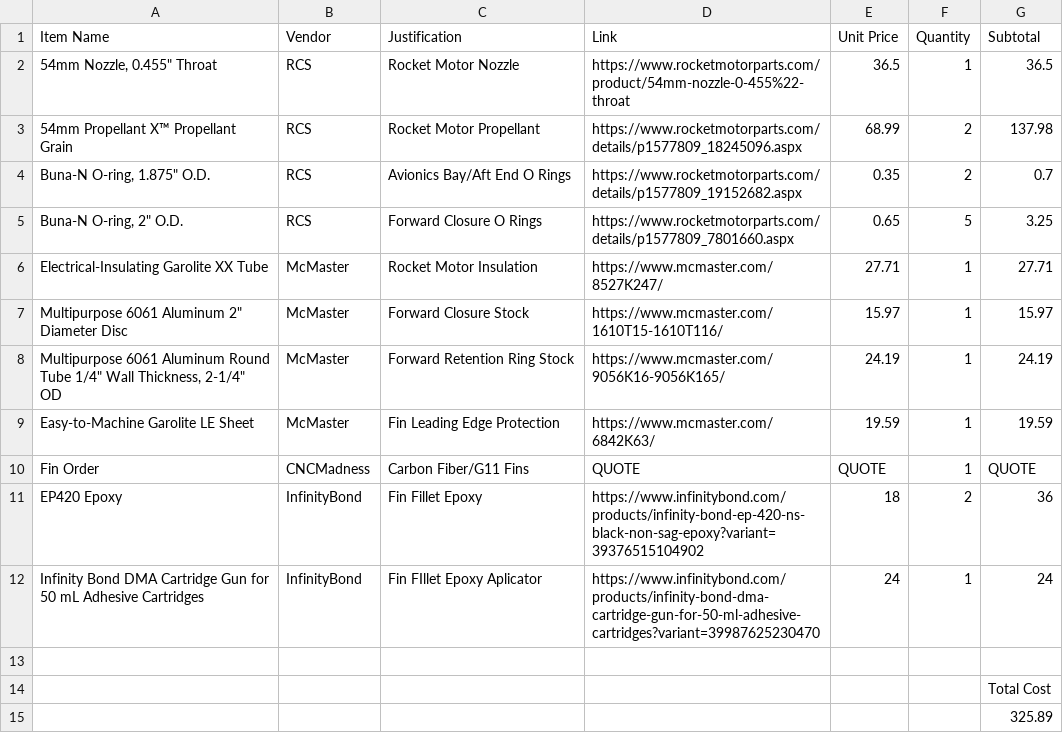
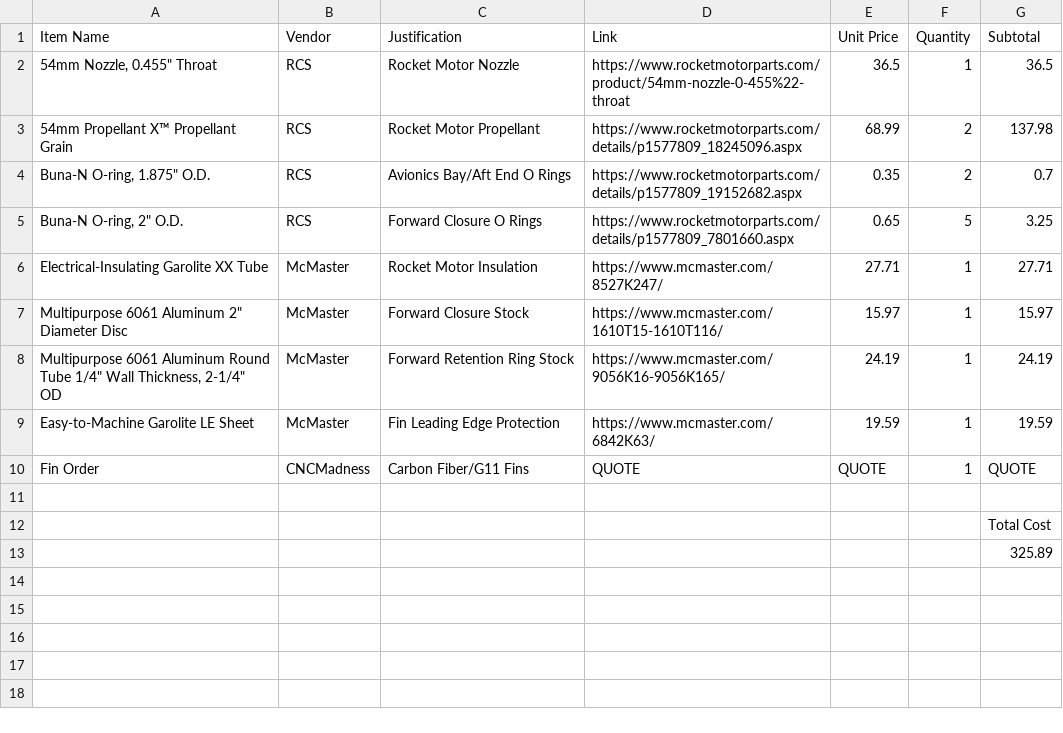
Before and after one commit to kostasrockets/shadowonthesun, a CSV file: bom.csv, drawn as a sheet; the diff names each change by its address in the sheet, - before the commit and + after, or states it on an @@ line.

Commit message:
Update bom.csv

```diff
--- a/bom.csv
+++ b/bom.csv
-row 11: EP420 Epoxy | InfinityBond | Fin Fillet Epoxy | https://www.infinitybond.com/products/infinity-bond-ep-420-ns-black-non-sag-epoxy?variant=39376515104902 | 18 | 2 | 36
-row 12: Infinity Bond DMA Cartridge Gun for 50 mL Adhesive Cartridges | InfinityBond | Fin FIllet Epoxy Aplicator | https://www.infinitybond.com/products/infinity-bond-dma-cartridge-gun-for-50-ml-adhesive-cartridges?variant=39987625230470 | 24 | 1 | 24
```
